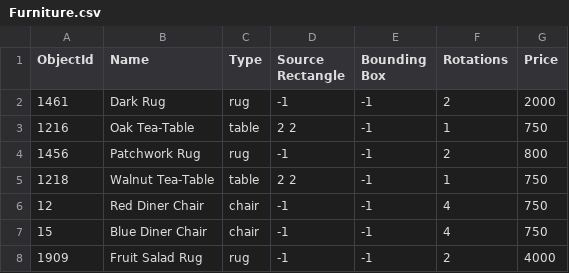
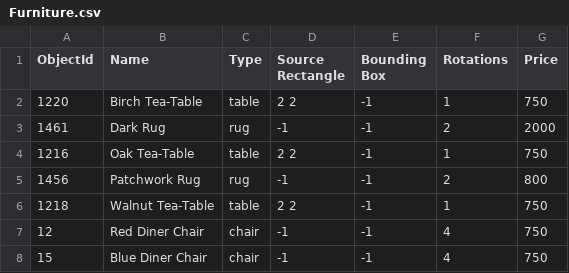
Before and after one commit to aftonsteps/rdew, a CSV file: data-raw/files/Furniture.csv, drawn as a sheet; only a part is shown; the shorter side is filled out with more unchanged rows; the diff names each change by its address in the sheet, - before the commit and + after, or states it on an @@ line.

```diff
--- a/data-raw/files/Furniture.csv
+++ b/data-raw/files/Furniture.csv
+row 2: 1220 | Birch Tea-Table | table | 2 2 | -1 | 1 | 750
```
Also changed, not shown: data-raw/files/Big Craftables.csv, data-raw/files/Crops.csv, 14 other files.
